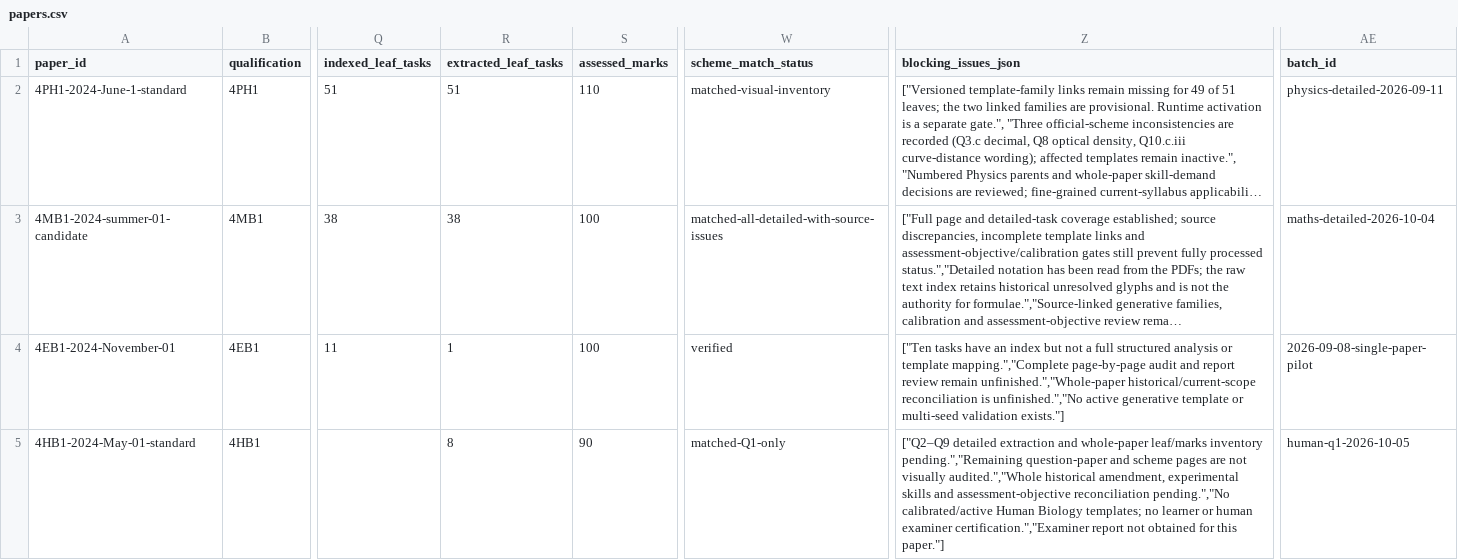
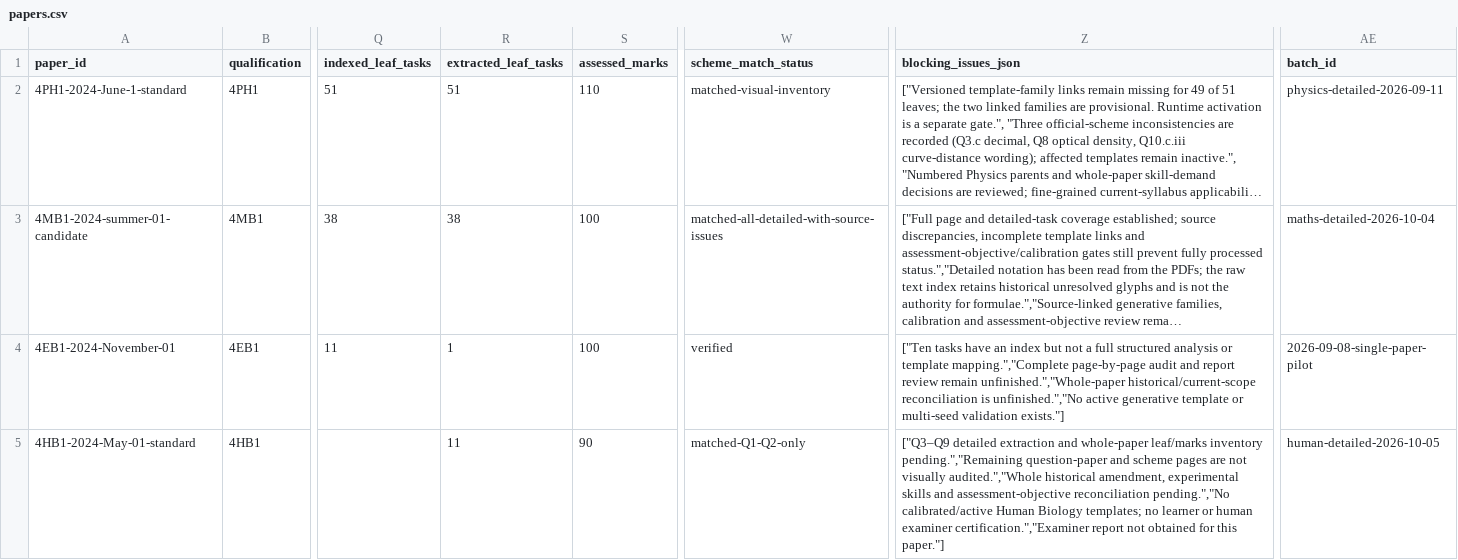
Before and after one commit to peterpeterpeter111/igcses, a CSV file: research/ledger/v1/papers.csv, drawn as a sheet; only a part is shown, gaps mark what is left out; long unchanged cells end in …; the diff names each change by its address in the sheet, - before the commit and + after, or states it on an @@ line.

```diff
--- a/research/ledger/v1/papers.csv
+++ b/research/ledger/v1/papers.csv
-R5 (extracted_leaf_tasks): 8
+R5 (extracted_leaf_tasks): 11
-W5 (scheme_match_status): matched-Q1-only
+W5 (scheme_match_status): matched-Q1-Q2-only
-Z5 (blocking_issues_json): ["Q2–Q9 detailed extraction…
+Z5 (blocking_issues_json): ["Q3–Q9 detailed extraction…
-AE5 (batch_id): human-q1-2026-10-05
+AE5 (batch_id): human-detailed-2026-10-05
```
Also changed, not shown: research/ledger/v1/documents.csv, research/ledger/v1/syllabus-points.csv, 16 other files.
